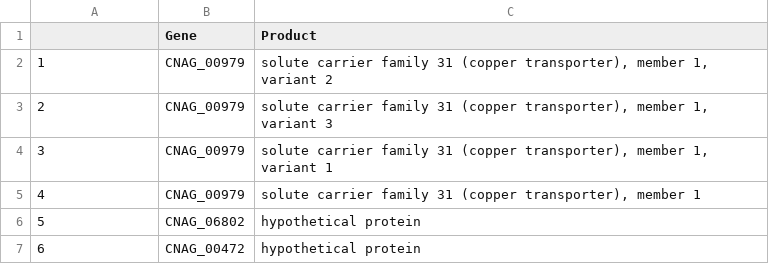
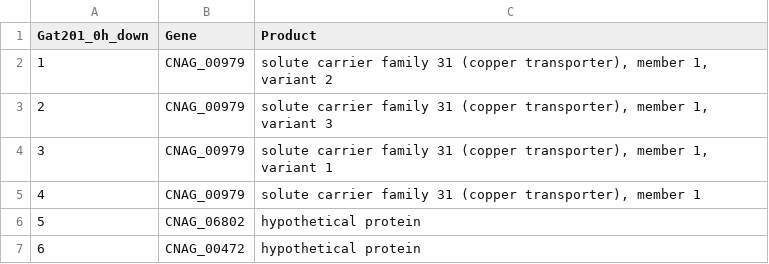
Before and after one commit to ewallace/CryptoGat201RNASeq, a CSV file: results_deseq_2/Genelist/Gat201_0hDOWN.csv, drawn as a sheet; only a part is shown; the diff names each change by its address in the sheet, - before the commit and + after, or states it on an @@ line.

```diff
--- a/results_deseq_2/Genelist/Gat201_0hDOWN.csv
+++ b/results_deseq_2/Genelist/Gat201_0hDOWN.csv
-A1: (empty)
+A1: Gat201_0h_down
```
Also changed, not shown: results_deseq_2/Genelist/Gat201_0hUP.csv, results_deseq_2/Genelist/Gat201_2hUP.csv, 20 other files.
